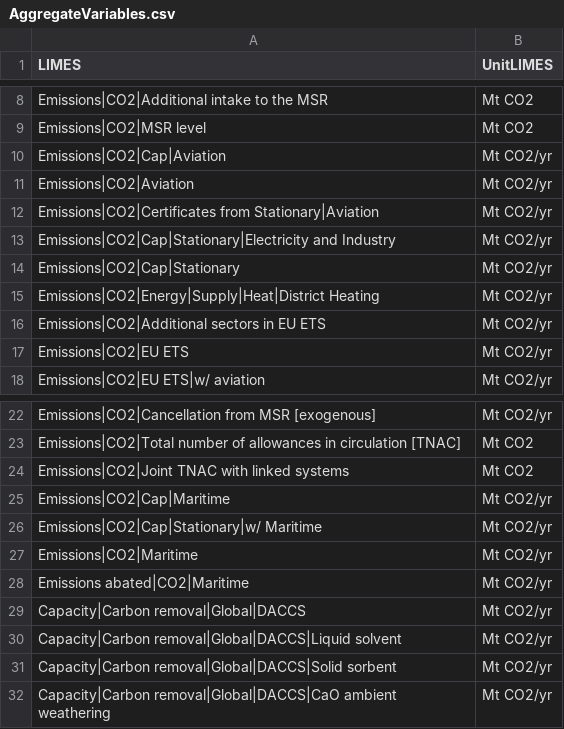
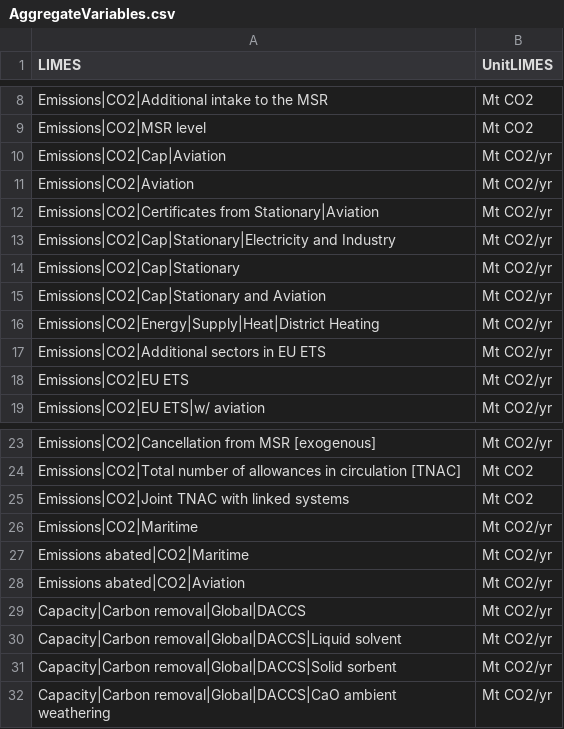
Before and after one commit to pik-piam/limes, a CSV file: inst/extdata/AggregateVariables.csv, drawn as a sheet; only a part is shown, gaps mark what is left out; removed rows and columns are numbered as before the commit, all else as after; the diff names each change by its address in the sheet, - before the commit and + after, or states it on an @@ line.

```diff
--- a/inst/extdata/AggregateVariables.csv
+++ b/inst/extdata/AggregateVariables.csv
+row 15: Emissions|CO2|Cap|Stationary and Aviation | Mt CO2/yr
-row 25: Emissions|CO2|Cap|Maritime | Mt CO2/yr
-row 26: Emissions|CO2|Cap|Stationary|w/ Maritime | Mt CO2/yr
+row 28: Emissions abated|CO2|Aviation | Mt CO2/yr
```
Also changed, not shown: inst/extdata/MappingVars.csv, 2 other files.
